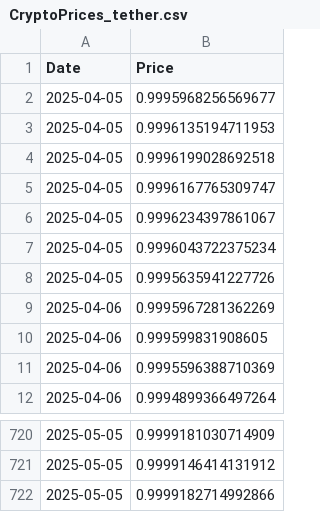
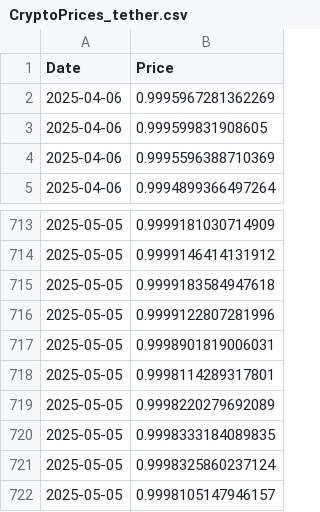
Before and after one commit to umixcode/cs122_project, a CSV file: frontend/CryptoPrices_tether.csv, drawn as a sheet; only a part is shown, gaps mark what is left out.

```diff
--- a/frontend/CryptoPrices_tether.csv
+++ b/frontend/CryptoPrices_tether.csv
@@ -1,9 +1,2 @@
 Date,Price
-2025-04-05,0.9995968256569677
-2025-04-05,0.9996135194711953
-2025-04-05,0.9996199028692518
-2025-04-05,0.9996167765309747
-2025-04-05,0.9996234397861067
-2025-04-05,0.9996043722375234
-2025-04-05,0.9995635941227726
 2025-04-06,0.9995967281362269
@@ -721,2 +714,9 @@ Date,Price
 2025-05-05,0.9999146414131912
-2025-05-05,0.9999182714992866
+2025-05-05,0.9999183584947618
+2025-05-05,0.9999122807281996
+2025-05-05,0.9998901819006031
+2025-05-05,0.9998114289317801
+2025-05-05,0.9998220279692089
+2025-05-05,0.9998333184089835
+2025-05-05,0.9998325860237124
+2025-05-05,0.9998105147946157
```
Also changed, not shown: frontend/CryptoPrices_binance coin.csv, frontend/CryptoPrices_bitcoin.csv, 3 other files.
